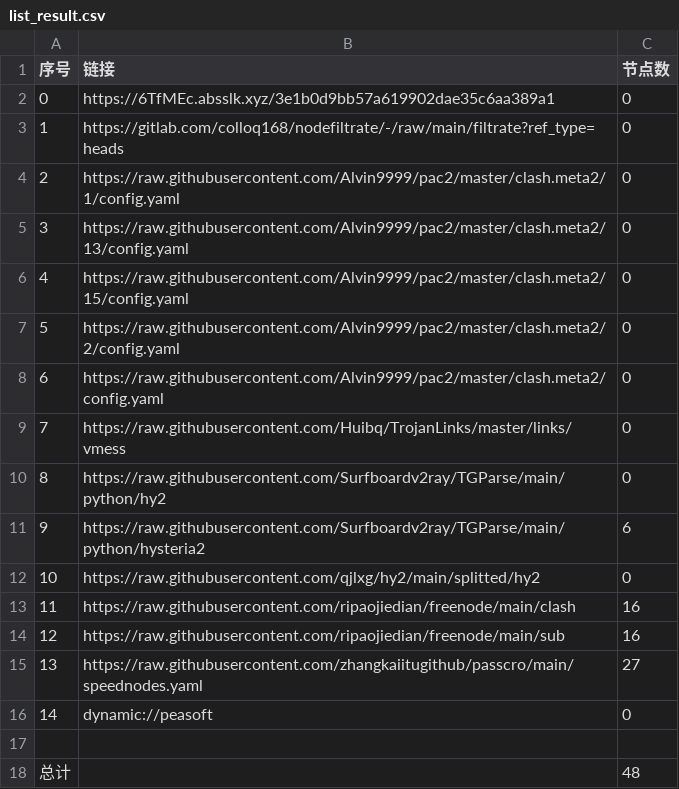
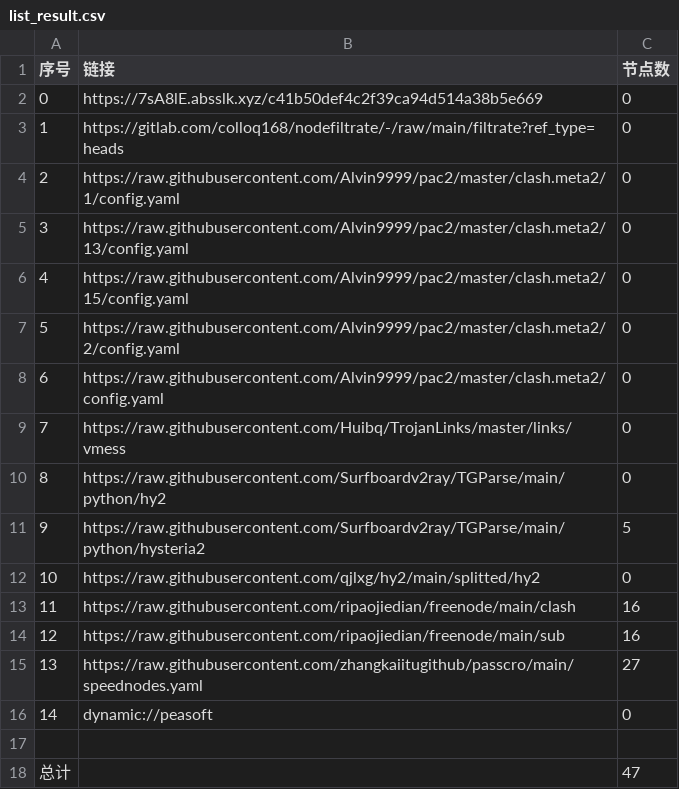
Before and after one commit to dalazhi/AutoMergePublicNodes, a CSV file: list_result.csv, drawn as a sheet.

```diff
--- a/list_result.csv
+++ b/list_result.csv
@@ -1,3 +1,3 @@
 序号,链接,节点数
-0,https://6TfMEc.absslk.xyz/3e1b0d9bb57a619902dae35c6aa389a1,0
+0,https://7sA8lE.absslk.xyz/c41b50def4c2f39ca94d514a38b5e669,0
 1,https://gitlab.com/colloq168/nodefiltrate/-/raw/main/filtrate?ref_type=heads,0
@@ -10,3 +10,3 @@
 8,https://raw.githubusercontent.com/Surfboardv2ray/TGParse/main/python/hy2,0
-9,https://raw.githubusercontent.com/Surfboardv2ray/TGParse/main/python/hysteria2,6
+9,https://raw.githubusercontent.com/Surfboardv2ray/TGParse/main/python/hysteria2,5
 10,https://raw.githubusercontent.com/qjlxg/hy2/main/splitted/hy2,0
@@ -17,2 +17,2 @@
 
-总计,,48
+总计,,47
```
Also changed, not shown: 6 other files.
